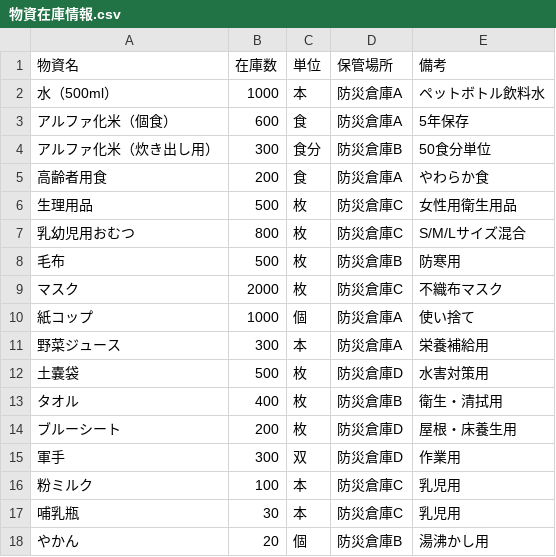
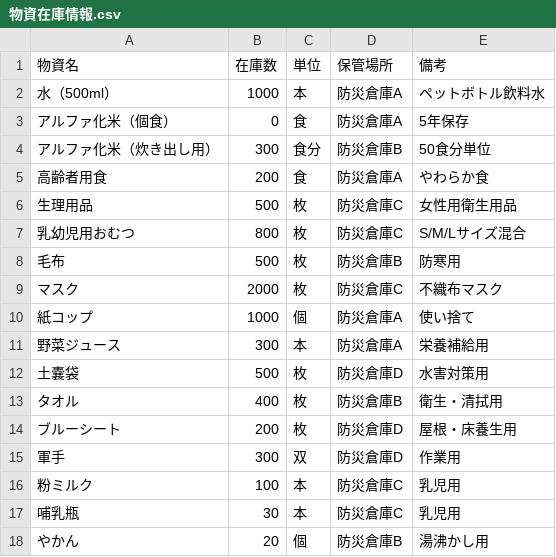
Before and after one commit to user0131/research3_no_Unity, a CSV file: backend/csv/supply/物資在庫情報.csv, drawn as a sheet.

```diff
--- a/backend/csv/supply/物資在庫情報.csv
+++ b/backend/csv/supply/物資在庫情報.csv
@@ -2,3 +2,3 @@
 水（500ml）,1000,本,防災倉庫A,ペットボトル飲料水
-アルファ化米（個食）,600,食,防災倉庫A,5年保存
+アルファ化米（個食）,0,食,防災倉庫A,5年保存
 アルファ化米（炊き出し用）,300,食分,防災倉庫B,50食分単位
```
Also changed, not shown: 5 other files.
